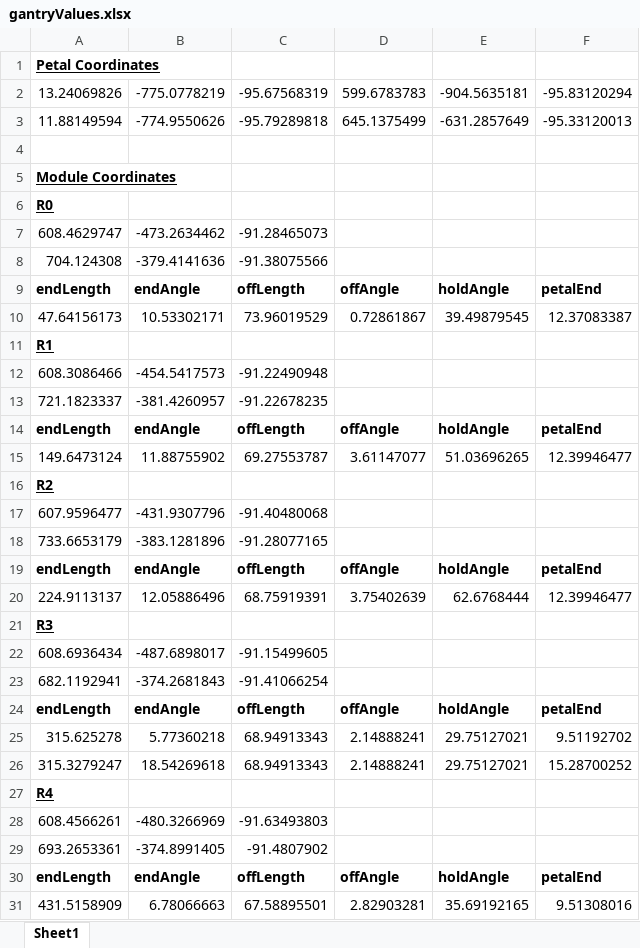
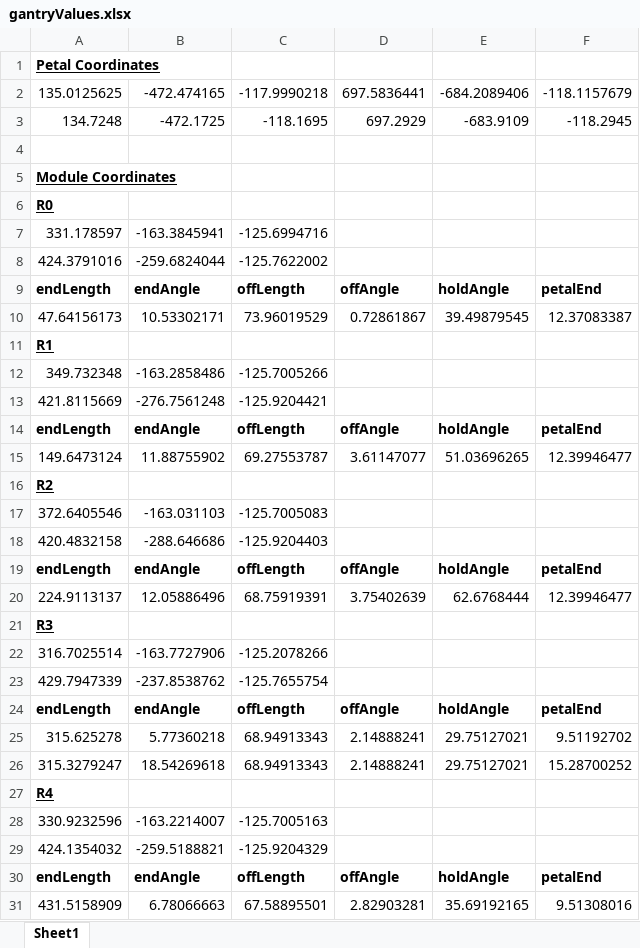
Before and after one commit to othrif/gantry_pickandplace, an Excel workbook: AdminFolder/gantryValues.xlsx, sheet Sheet1, drawn as a sheet; only a part is shown; values as stored, in another font and other column widths than the file's, no borders; removed rows and columns are numbered as before the commit, all else as after; the diff covers the shown part only; the diff names each change by its address in the sheet, - before the commit and + after, or states it on an @@ line.

```diff
--- a/AdminFolder/gantryValues.xlsx (sheet Sheet1)
+++ b/AdminFolder/gantryValues.xlsx (sheet Sheet1)
-row 2: 13.24069826 | -775.0778219 | -95.67568319 | 599.6783783 | -904.5635181 | -95.83120294
-row 3: 11.88149594 | -774.9550626 | -95.79289818 | 645.1375499 | -631.2857649 | -95.33120013
+row 2: 135.0125625 | -472.474165 | -117.9990218 | 697.5836441 | -684.2089406 | -118.1157679
+row 3: 134.7248 | -472.1725 | -118.1695 | 697.2929 | -683.9109 | -118.2945
-row 7: 608.4629747 | -473.2634462 | -91.28465073
-row 8: 704.124308 | -379.4141636 | -91.38075566
+row 7: 331.178597 | -163.3845941 | -125.6994716
+row 8: 424.3791016 | -259.6824044 | -125.7622002
-row 12: 608.3086466 | -454.5417573 | -91.22490948
-row 13: 721.1823337 | -381.4260957 | -91.22678235
+row 12: 349.732348 | -163.2858486 | -125.7005266
+row 13: 421.8115669 | -276.7561248 | -125.9204421
-row 17: 607.9596477 | -431.9307796 | -91.40480068
-row 18: 733.6653179 | -383.1281896 | -91.28077165
+row 17: 372.6405546 | -163.031103 | -125.7005083
+row 18: 420.4832158 | -288.646686 | -125.9204403
-row 22: 608.6936434 | -487.6898017 | -91.15499605
-row 23: 682.1192941 | -374.2681843 | -91.41066254
+row 22: 316.7025514 | -163.7727906 | -125.2078266
+row 23: 429.7947339 | -237.8538762 | -125.7655754
-row 28: 608.4566261 | -480.3266969 | -91.63493803
-row 29: 693.2653361 | -374.8991405 | -91.4807902
+row 28: 330.9232596 | -163.2214007 | -125.7005163
+row 29: 424.1354032 | -259.5188821 | -125.9204329
```
Also changed, not shown: 17 added rows, 8 removed rows, 10 edited cells and cell formats elsewhere in this sheet, AdminFolder/surveyValues.xlsx, 12 other files.
